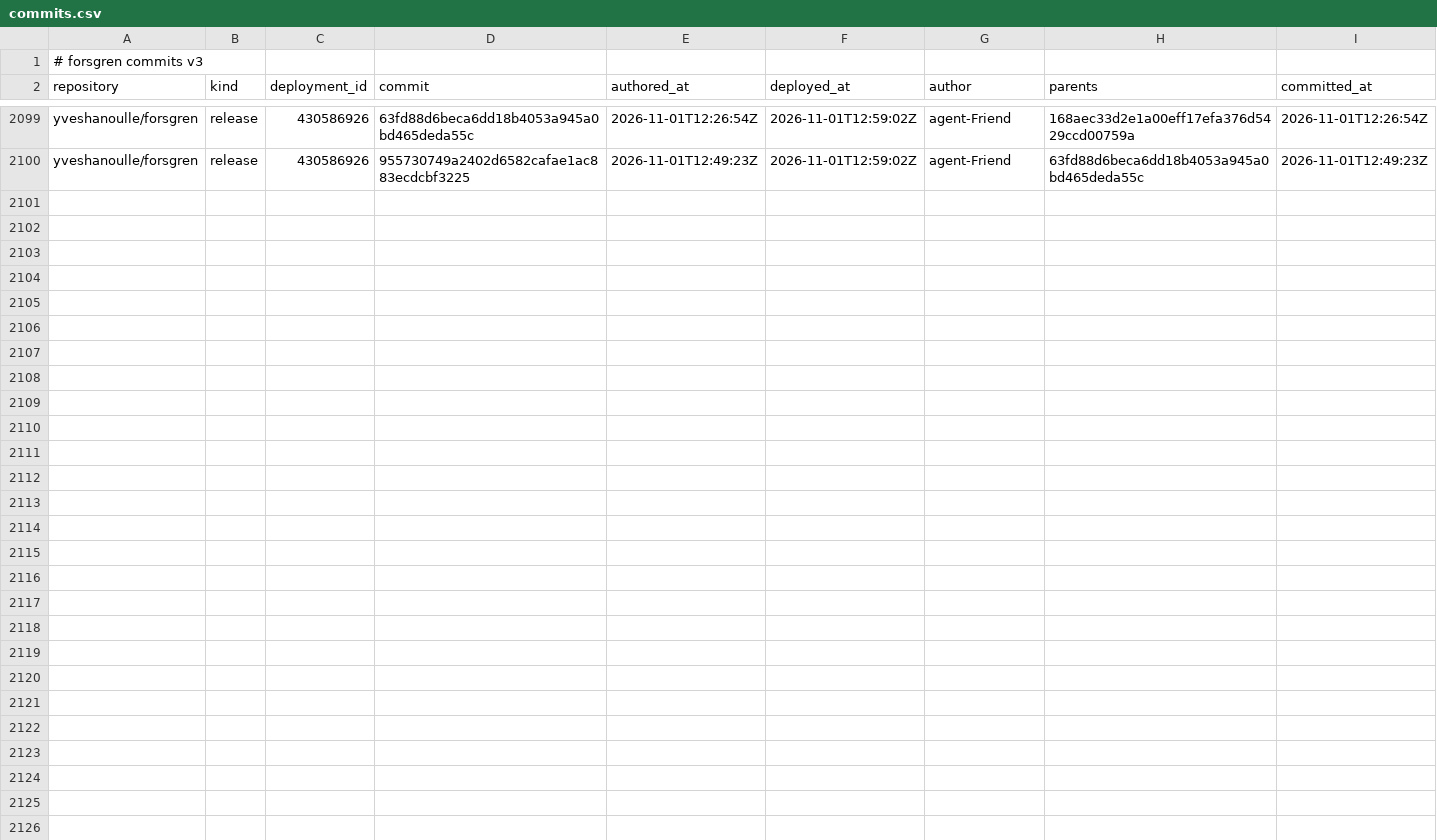
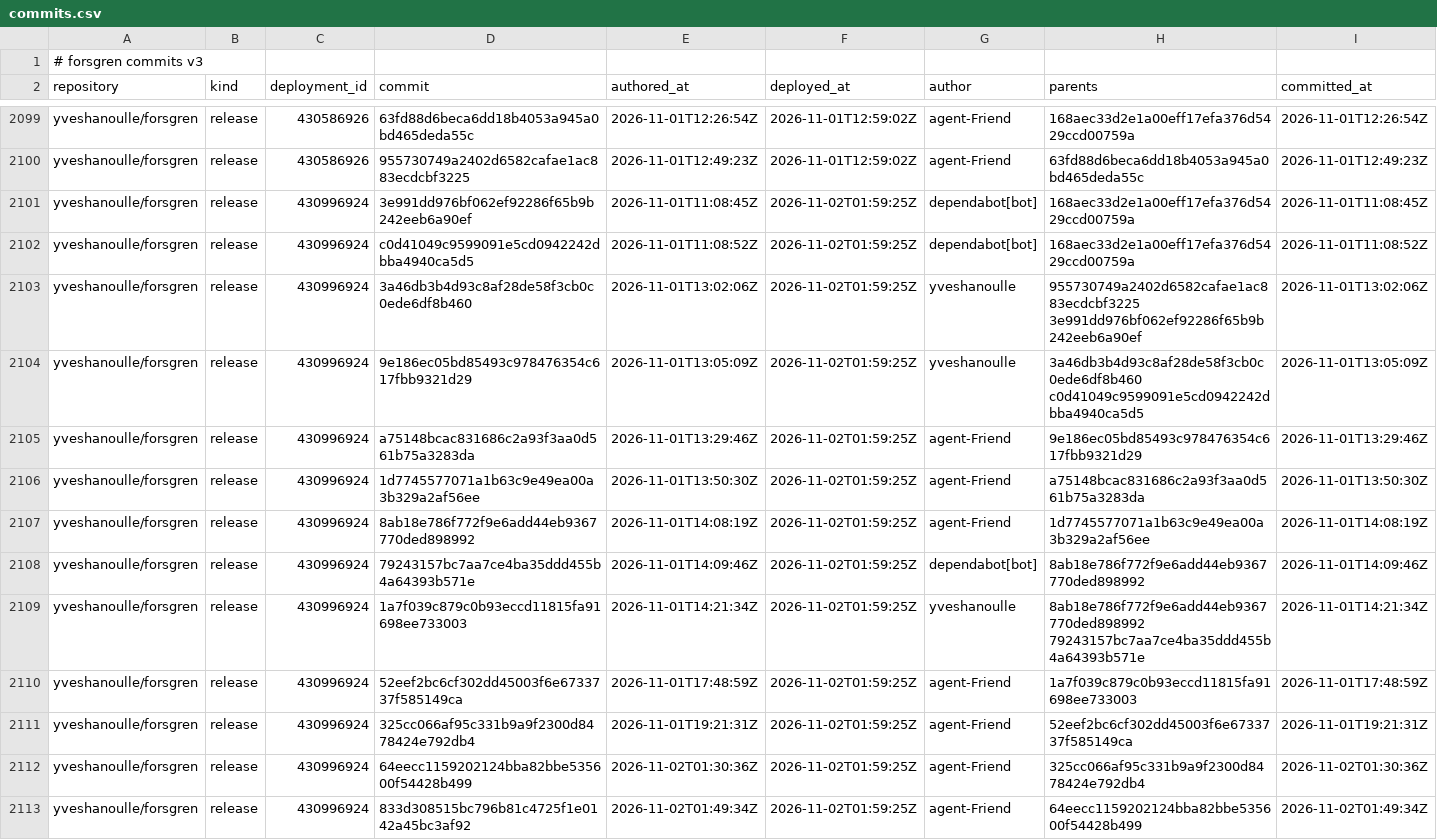
Before and after one commit to yveshanoulle/forsgren-metrics, a CSV file: data/commits.csv, drawn as a sheet; only a part is shown, gaps mark what is left out; the diff names each change by its address in the sheet, - before the commit and + after, or states it on an @@ line.

```diff
--- a/data/commits.csv
+++ b/data/commits.csv
+row 2101: yveshanoulle/forsgren | release | 430996924 | 3e991dd976bf062ef92286f65b9b242eeb6a90ef | 2026-11-01T11:08:45Z | 2026-11-02T01:59:25Z | dependabot[bot] | 168aec33d2e1a00eff17efa376d5429ccd00759a | 2026-11-01T11:08:45Z
+row 2102: yveshanoulle/forsgren | release | 430996924 | c0d41049c9599091e5cd0942242dbba4940ca5d5 | 2026-11-01T11:08:52Z | 2026-11-02T01:59:25Z | dependabot[bot] | 168aec33d2e1a00eff17efa376d5429ccd00759a | 2026-11-01T11:08:52Z
+row 2103: yveshanoulle/forsgren | release | 430996924 | 3a46db3b4d93c8af28de58f3cb0c0ede6df8b460 | 2026-11-01T13:02:06Z | 2026-11-02T01:59:25Z | yveshanoulle | 955730749a2402d6582cafae1ac883ecdcbf3225 3e991dd976bf062ef92286f65b9b242eeb6a90ef | 2026-11-01T13:02:06Z
+row 2104: yveshanoulle/forsgren | release | 430996924 | 9e186ec05bd85493c978476354c617fbb9321d29 | 2026-11-01T13:05:09Z | 2026-11-02T01:59:25Z | yveshanoulle | 3a46db3b4d93c8af28de58f3cb0c0ede6df8b460 c0d41049c9599091e5cd0942242dbba4940ca5d5 | 2026-11-01T13:05:09Z
+row 2105: yveshanoulle/forsgren | release | 430996924 | a75148bcac831686c2a93f3aa0d561b75a3283da | 2026-11-01T13:29:46Z | 2026-11-02T01:59:25Z | agent-Friend | 9e186ec05bd85493c978476354c617fbb9321d29 | 2026-11-01T13:29:46Z
+row 2106: yveshanoulle/forsgren | release | 430996924 | 1d7745577071a1b63c9e49ea00a3b329a2af56ee | 2026-11-01T13:50:30Z | 2026-11-02T01:59:25Z | agent-Friend | a75148bcac831686c2a93f3aa0d561b75a3283da | 2026-11-01T13:50:30Z
+row 2107: yveshanoulle/forsgren | release | 430996924 | 8ab18e786f772f9e6add44eb9367770ded898992 | 2026-11-01T14:08:19Z | 2026-11-02T01:59:25Z | agent-Friend | 1d7745577071a1b63c9e49ea00a3b329a2af56ee | 2026-11-01T14:08:19Z
+row 2108: yveshanoulle/forsgren | release | 430996924 | 79243157bc7aa7ce4ba35ddd455b4a64393b571e | 2026-11-01T14:09:46Z | 2026-11-02T01:59:25Z | dependabot[bot] | 8ab18e786f772f9e6add44eb9367770ded898992 | 2026-11-01T14:09:46Z
+row 2109: yveshanoulle/forsgren | release | 430996924 | 1a7f039c879c0b93eccd11815fa91698ee733003 | 2026-11-01T14:21:34Z | 2026-11-02T01:59:25Z | yveshanoulle | 8ab18e786f772f9e6add44eb9367770ded898992 79243157bc7aa7ce4ba35ddd455b4a64393b571e | 2026-11-01T14:21:34Z
+row 2110: yveshanoulle/forsgren | release | 430996924 | 52eef2bc6cf302dd45003f6e6733737f585149ca | 2026-11-01T17:48:59Z | 2026-11-02T01:59:25Z | agent-Friend | 1a7f039c879c0b93eccd11815fa91698ee733003 | 2026-11-01T17:48:59Z
+row 2111: yveshanoulle/forsgren | release | 430996924 | 325cc066af95c331b9a9f2300d8478424e792db4 | 2026-11-01T19:21:31Z | 2026-11-02T01:59:25Z | agent-Friend | 52eef2bc6cf302dd45003f6e6733737f585149ca | 2026-11-01T19:21:31Z
+row 2112: yveshanoulle/forsgren | release | 430996924 | 64eecc1159202124bba82bbe535600f54428b499 | 2026-11-02T01:30:36Z | 2026-11-02T01:59:25Z | agent-Friend | 325cc066af95c331b9a9f2300d8478424e792db4 | 2026-11-02T01:30:36Z
+row 2113: yveshanoulle/forsgren | release | 430996924 | 833d308515bc796b81c4725f1e0142a45bc3af92 | 2026-11-02T01:49:34Z | 2026-11-02T01:59:25Z | agent-Friend | 64eecc1159202124bba82bbe535600f54428b499 | 2026-11-02T01:49:34Z
```
Also changed, not shown: data/issues.csv, data/pull_commits.csv, 9 other files.
